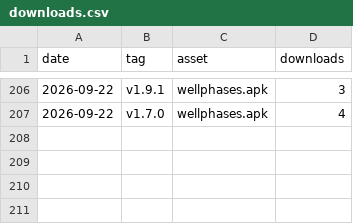
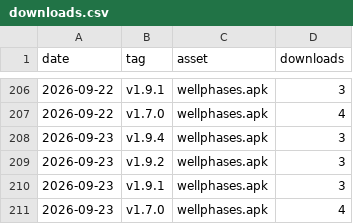
Before and after one commit to rui-insparian/wellphases-releases, a CSV file: metrics/downloads.csv, drawn as a sheet; only a part is shown, gaps mark what is left out; the diff names each change by its address in the sheet, - before the commit and + after, or states it on an @@ line.

```diff
--- a/metrics/downloads.csv
+++ b/metrics/downloads.csv
+row 208: 2026-09-23 | v1.9.4 | wellphases.apk | 3
+row 209: 2026-09-23 | v1.9.2 | wellphases.apk | 3
+row 210: 2026-09-23 | v1.9.1 | wellphases.apk | 3
+row 211: 2026-09-23 | v1.7.0 | wellphases.apk | 4
```
